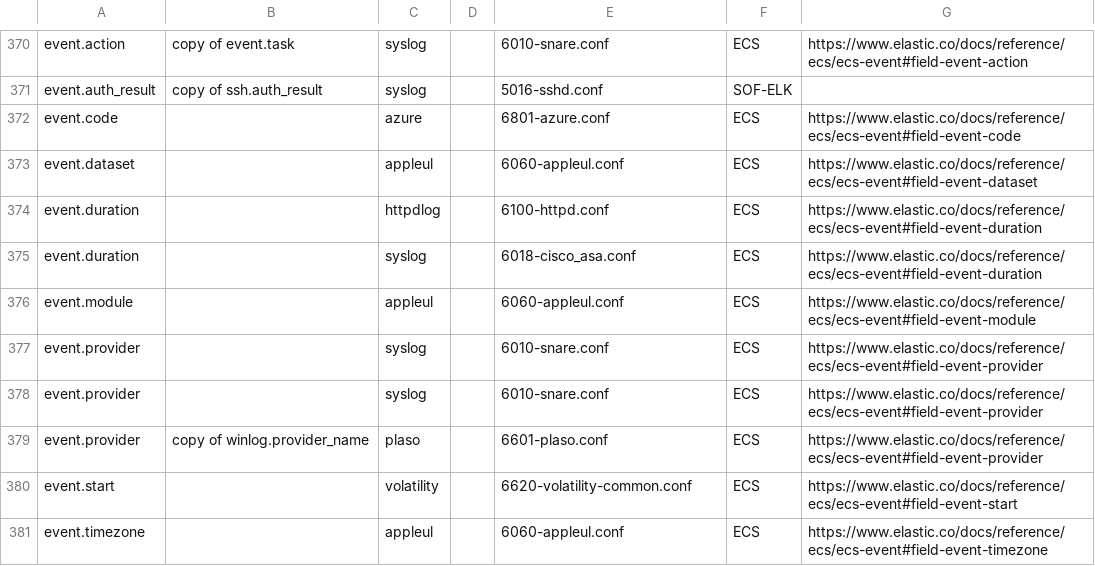
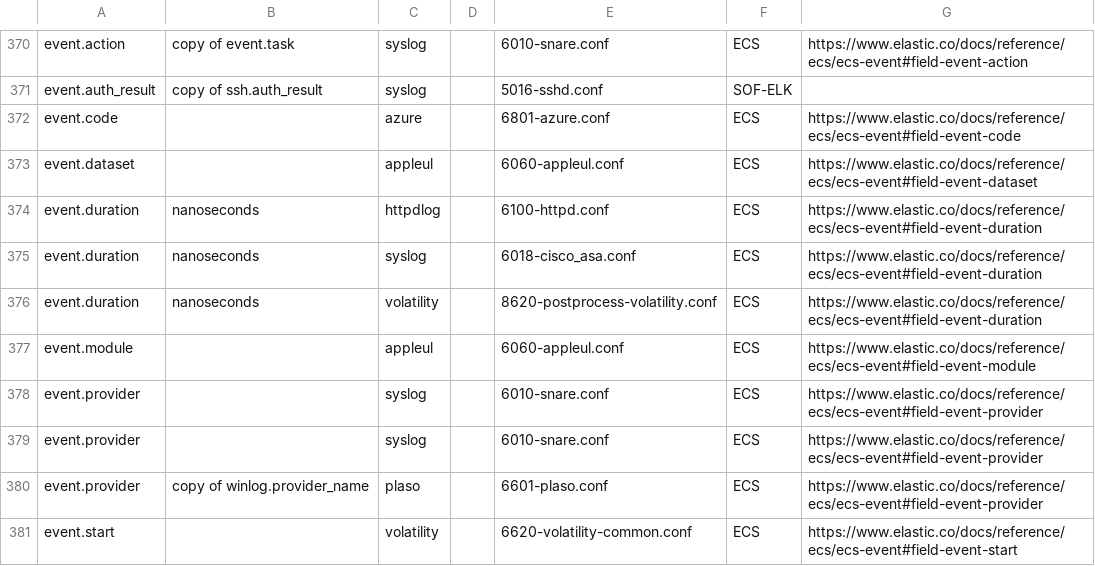
Before and after one commit to philhagen/sof-elk, a CSV file: doc/ecs_fields.csv, drawn as a sheet; only a part is shown, gaps mark what is left out; the shorter side is filled out with more unchanged rows.

Commit message:
update all event.duration to nanoseconds

```diff
--- a/doc/ecs_fields.csv
+++ b/doc/ecs_fields.csv
@@ -373,4 +373,5 @@ event.code,,azure,,6801-azure.conf,ECS,https://www.elastic.co/docs/reference/ecs
 event.dataset,,appleul,,6060-appleul.conf,ECS,https://www.elastic.co/docs/reference/ecs/ecs-event#field-event-dataset
-event.duration,,httpdlog,,6100-httpd.conf,ECS,https://www.elastic.co/docs/reference/ecs/ecs-event#field-event-duration
-event.duration,,syslog,,6018-cisco_asa.conf,ECS,https://www.elastic.co/docs/reference/ecs/ecs-event#field-event-duration
+event.duration,nanoseconds,httpdlog,,6100-httpd.conf,ECS,https://www.elastic.co/docs/reference/ecs/ecs-event#field-event-duration
+event.duration,nanoseconds,syslog,,6018-cisco_asa.conf,ECS,https://www.elastic.co/docs/reference/ecs/ecs-event#field-event-duration
+event.duration,nanoseconds,volatility,,8620-postprocess-volatility.conf,ECS,https://www.elastic.co/docs/reference/ecs/ecs-event#field-event-duration
 event.module,,appleul,,6060-appleul.conf,ECS,https://www.elastic.co/docs/reference/ecs/ecs-event#field-event-module
```
Also changed, not shown: 2 other files.
